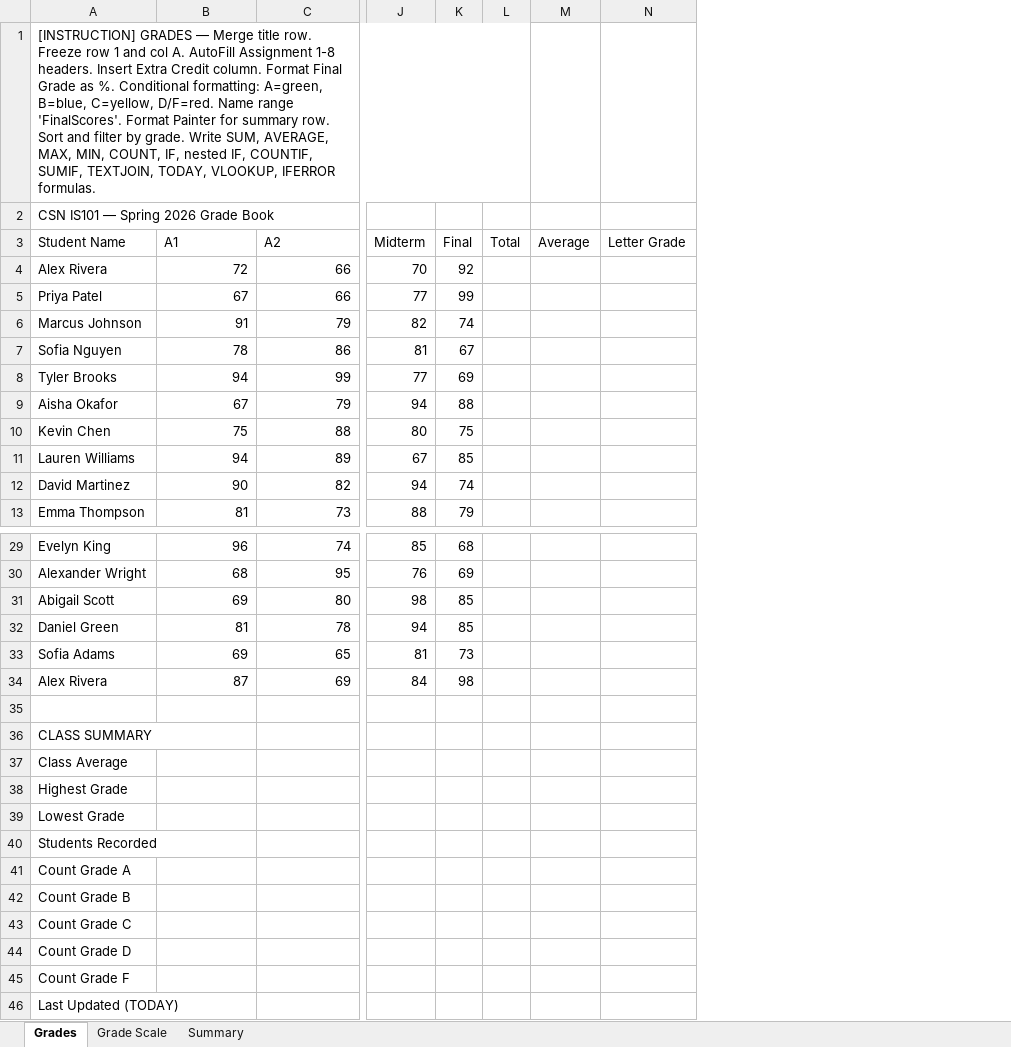
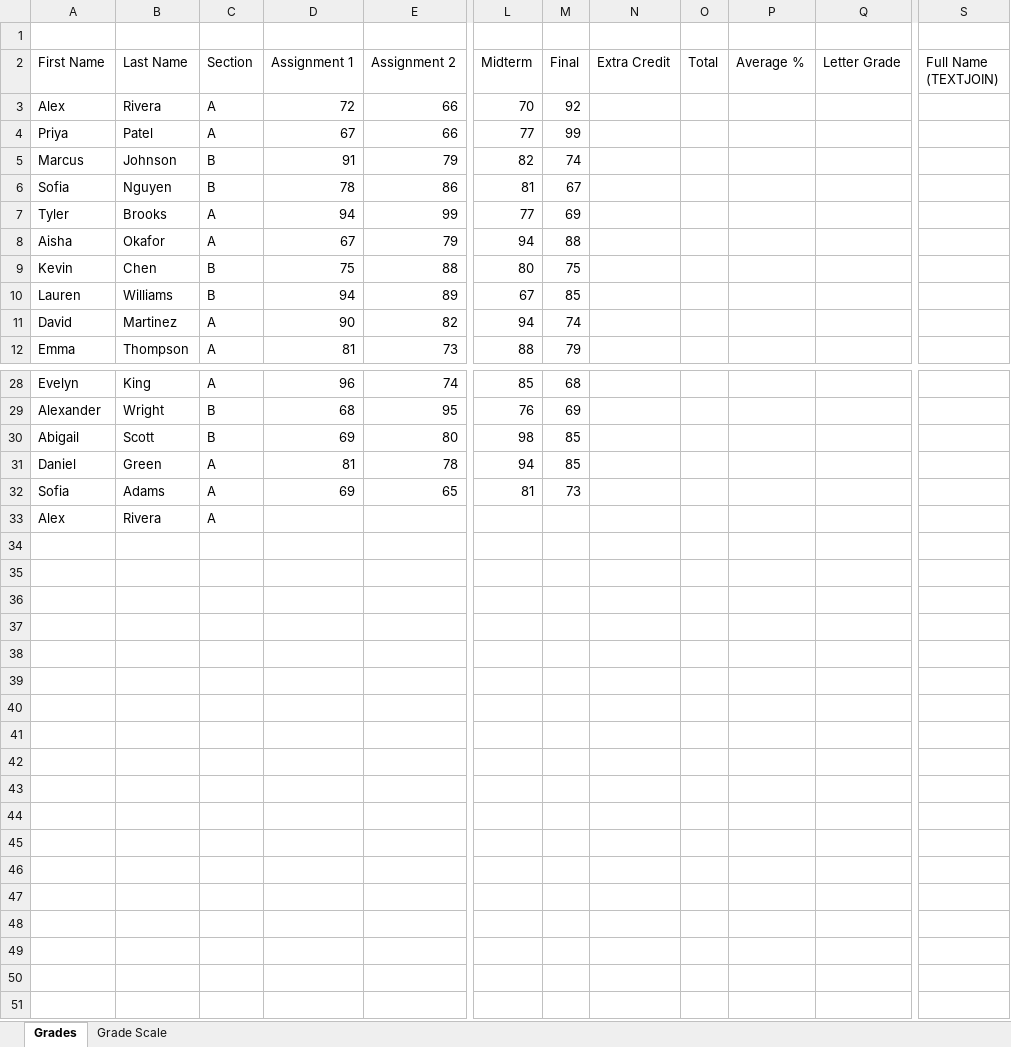
Before and after one commit to mptgithub/is101-courseware, an Excel workbook: public/Excel_Var1_Starter.xlsx, sheet Grades, drawn as a sheet; only a part is shown, gaps mark what is left out; values as stored, in another font and other column widths than the file's, no cell formats; removed rows and columns are numbered as before the commit, all else as after; rows hold the shown columns only; the diff covers the shown part only; the diff names each change by its address in the sheet, - before the commit and + after, or states it on an @@ line.

Commit message:
Update 4 files
- /public/Excel_Var2_Starter.xlsx
- /public/Excel_Core1_Starter.xlsx
- /public/Excel_Core2_Starter.xlsx
- /public/Excel_Var1_Starter.xlsx

```diff
--- a/public/Excel_Var1_Starter.xlsx (sheet Grades)
+++ b/public/Excel_Var1_Starter.xlsx (sheet Grades)
-sheet tab: Summary
-column A, rows 1-2: [INSTRUCTION] GRADES — Merge title row. Freeze row 1 and col A. AutoFill Assignment 1-8 headers. Insert Extra Credit column. Format Final Grade as %. Conditional formatting: A=green, B=blue, C=yellow, D/F=red. Name range 'FinalScores'. Format Painter for summary row. Sort and filter by grade. Write SUM, AVERAGE, MAX, MIN, COUNT, IF, nested IF, COUNTIF, SUMIF, TEXTJOIN, TODAY, VLOOKUP, IFERROR formulas. | CSN IS101 — Spring 2026 Grade Book; rows 4-13: Alex Rivera | Priya Patel | Marcus Johnson | Sofia Nguyen | Tyler Brooks | Aisha Okafor | Kevin Chen | Lauren Williams | David Martinez | Emma Thompson; rows 29-33: Evelyn King | Alexander Wright | Abigail Scott | Daniel Green | Sofia Adams
+column A (First Name), rows 3-12: Alex | Priya | Marcus | Sofia | Tyler | Aisha | Kevin | Lauren | David | Emma; rows 28-33: Evelyn | Alexander | Abigail | Daniel | Sofia | Alex
+column B (Last Name), rows 3-12: Rivera | Patel | Johnson | Nguyen | Brooks | Okafor | Chen | Williams | Martinez | Thompson; rows 28-33: King | Wright | Scott | Green | Adams | Rivera
+column C (Section), rows 3-12: A | A | B | B | A | A | B | B | A | A; rows 28-33: A | B | B | A | A | A
+column N (Extra Credit), empty
-column M, empty
+column P (Average %), empty
+column S (Full Name (TEXTJOIN)), empty
-D2: (empty)
+D2: Assignment 1
-E2: (empty)
+E2: Assignment 2
-L2: (empty)
+L2: Midterm
-M2: (empty)
+M2: Final
-O2: (empty)
+O2: Total
-Q2: (empty)
+Q2: Letter Grade
-row 3: Student Name | A1 | A2 | Midterm | Final | Total | Average | Letter Grade
-row 34: Alex Rivera | 87 | 69 | 84 | 98
-row 33: (empty)
+row 33: Alex | Rivera | A
-row 36: CLASS SUMMARY
-row 37: Class Average
-row 38: Highest Grade
-row 39: Lowest Grade
-row 40: Students Recorded
-row 41: Count Grade A
-row 42: Count Grade B
-row 43: Count Grade C
-row 44: Count Grade D
-row 45: Count Grade F
-row 46: Last Updated (TODAY)
```
Also changed, not shown: 1 edited cell elsewhere in this sheet, sheet Grade Scale, cell formats, public/Excel_Core1_Starter.xlsx, public/Excel_Core2_Starter.xlsx, 1 other file.
